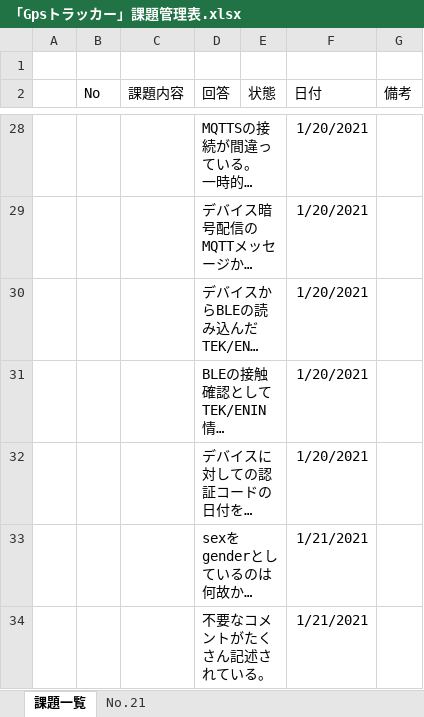
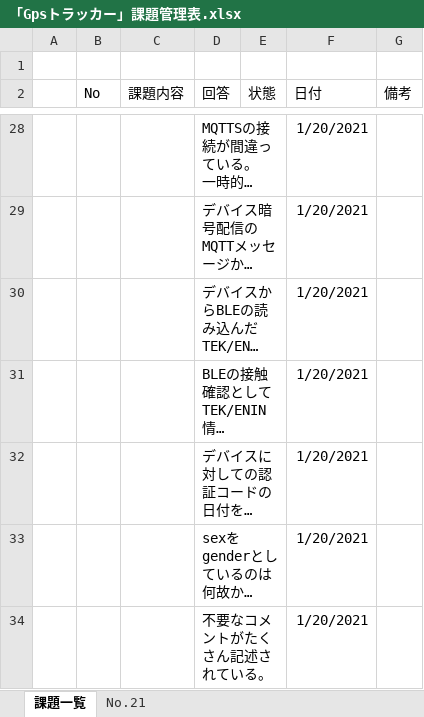
Before and after one commit to giangdolqa/GpsTrackerContactApp, an Excel workbook: 「Gpsトラッカー」課題管理表.xlsx, sheet 課題一覧, drawn as a sheet; only a part is shown, gaps mark what is left out; long unchanged cells end in …; values as stored, in another font and other column widths than the file's, no borders; table styles not drawn; the diff covers the shown part only; the diff names each change by its address in the sheet, - before the commit and + after, or states it on an @@ line.

Commit message:
追記

```diff
--- a/「Gpsトラッカー」課題管理表.xlsx (sheet 課題一覧)
+++ b/「Gpsトラッカー」課題管理表.xlsx (sheet 課題一覧)
-F33:F34 (日付): 1/21/2021
+F33:F34 (日付): 1/20/2021
```
Also changed, not shown: 1 added row elsewhere in this sheet.
